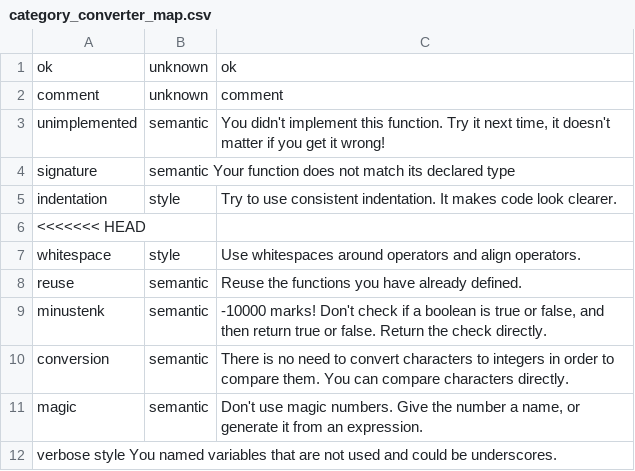
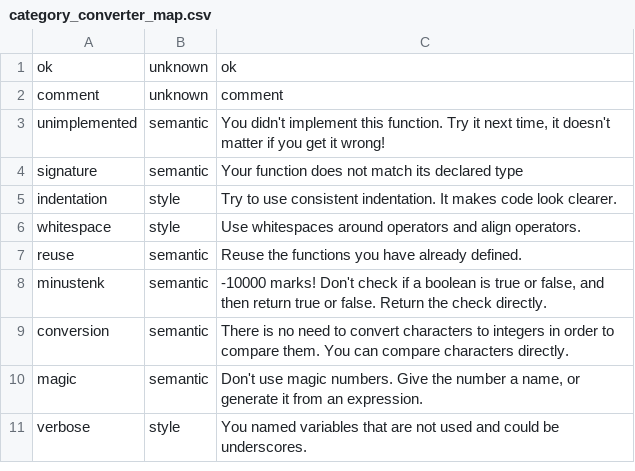
Before and after one commit to eliasbenussi/alabno, a CSV file: simple-haskell-marker/samples/category_converter_map.csv, drawn as a sheet.

Commit message:
from spaces to tabs

```diff
--- a/simple-haskell-marker/samples/category_converter_map.csv
+++ b/simple-haskell-marker/samples/category_converter_map.csv
@@ -3,5 +3,4 @@ comment	unknown	comment
 unimplemented	semantic	You didn't implement this function. Try it next time, it doesn't matter if you get it wrong!
-signature	semantic    Your function does not match its declared type
+signature	semantic	Your function does not match its declared type
 indentation	style	Try to use consistent indentation. It makes code look clearer.
-<<<<<<< HEAD
 whitespace	style	Use whitespaces around operators and align operators.
@@ -11,2 +10,2 @@ conversion	semantic	There is no need to convert characters to integers in order
 magic	semantic	Don't use magic numbers. Give the number a name, or generate it from an expression.
-verbose style You named variables that are not used and could be underscores.
+verbose	style	You named variables that are not used and could be underscores.
```
